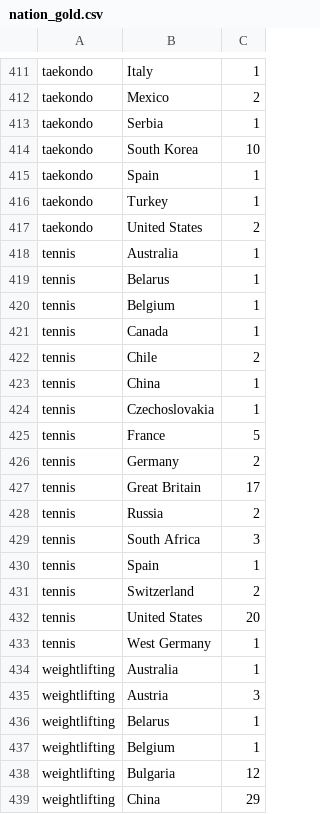
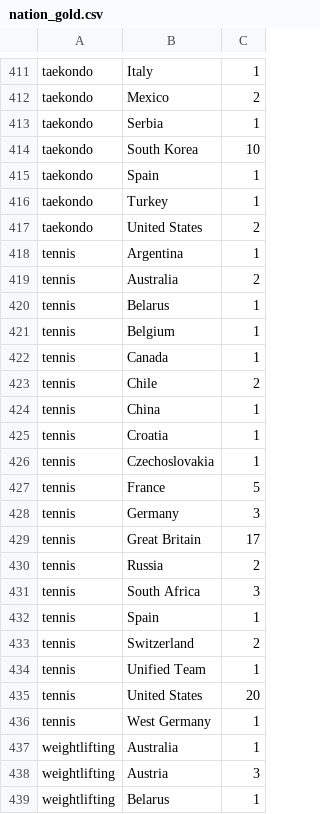
Before and after one commit to hcchien/olympic, a CSV file: nation_gold.csv, drawn as a sheet; only a part is shown, gaps mark what is left out; the shorter side is filled out with more unchanged rows.

```diff
--- a/nation_gold.csv
+++ b/nation_gold.csv
@@ -417,3 +417,4 @@ taekondo, Turkey, 1
 taekondo, United States, 2
-tennis, Australia, 1
+tennis, Argentina, 1
+tennis, Australia, 2
 tennis, Belarus, 1
@@ -423,5 +424,6 @@ tennis, Chile, 2
 tennis, China, 1
+tennis, Croatia, 1
 tennis, Czechoslovakia, 1
 tennis, France, 5
-tennis, Germany, 2
+tennis, Germany, 3
 tennis, Great Britain, 17
@@ -431,2 +433,3 @@ tennis, Spain, 1
 tennis, Switzerland, 2
+tennis, Unified Team, 1
 tennis, United States, 20
```
Also changed, not shown: all.csv, continent_grade.csv, 4 other files.
